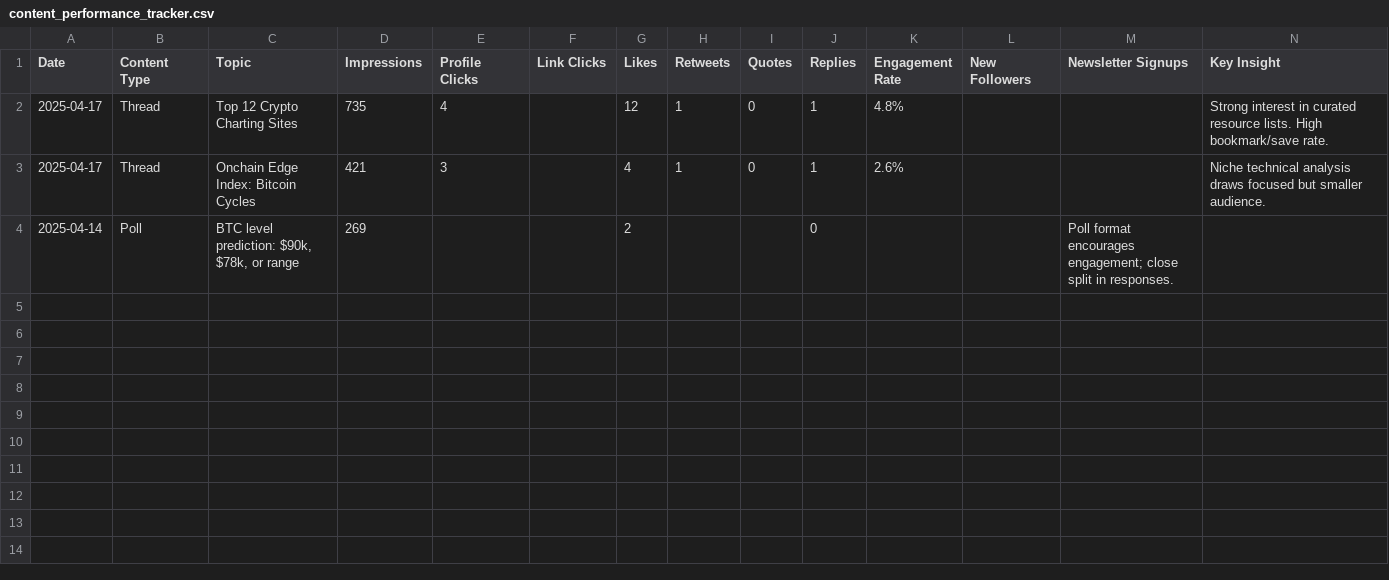
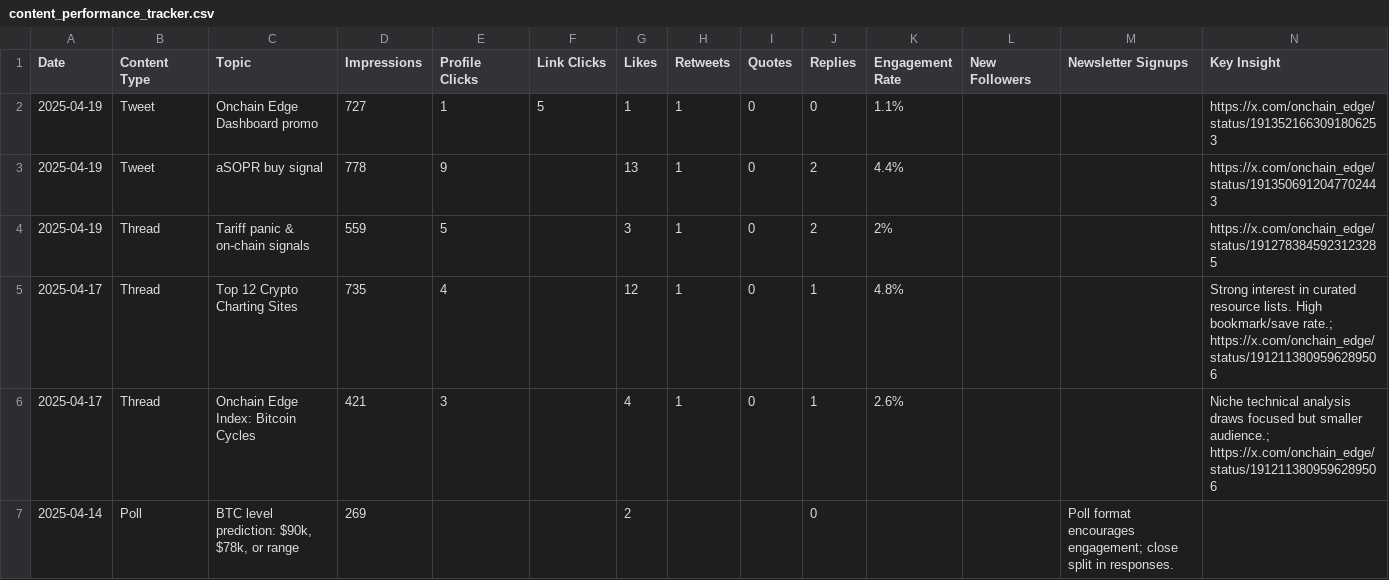
Before and after one commit to mkierin/OE, a CSV file: interactive_content/metrics/content_performance_tracker.csv, drawn as a sheet.

```diff
--- a/interactive_content/metrics/content_performance_tracker.csv
+++ b/interactive_content/metrics/content_performance_tracker.csv
@@ -1,4 +1,7 @@
 Date,Content Type,Topic,Impressions,Profile Clicks,Link Clicks,Likes,Retweets,Quotes,Replies,Engagement Rate,New Followers,Newsletter Signups,Key Insight
-2025-04-17,Thread,"Top 12 Crypto Charting Sites",735,4,,12,1,0,1,4.8%,,,"Strong interest in curated resource lists. High bookmark/save rate."
-2025-04-17,Thread,"Onchain Edge Index: Bitcoin Cycles",421,3,,4,1,0,1,2.6%,,,"Niche technical analysis draws focused but smaller audience."
+2025-04-19,Tweet,"Onchain Edge Dashboard promo",727,1,5,1,1,0,0,1.1%,,,"https://x.com/onchain_edge/status/1913521663091806253"
+2025-04-19,Tweet,"aSOPR buy signal",778,9,,13,1,0,2,4.4%,,,"https://x.com/onchain_edge/status/1913506912047702443"
+2025-04-19,Thread,"Tariff panic & on-chain signals",559,5,,3,1,0,2,2%,,,"https://x.com/onchain_edge/status/1912783845923123285"
+2025-04-17,Thread,"Top 12 Crypto Charting Sites",735,4,,12,1,0,1,4.8%,,,"Strong interest in curated resource lists. High bookmark/save rate.; https://x.com/onchain_edge/status/1912113809596289506"
+2025-04-17,Thread,"Onchain Edge Index: Bitcoin Cycles",421,3,,4,1,0,1,2.6%,,,"Niche technical analysis draws focused but smaller audience.; https://x.com/onchain_edge/status/1912113809596289506"
 2025-04-14,Poll,"BTC level prediction: $90k, $78k, or range",269,,,2,,,0,,,"Poll format encourages engagement; close split in responses."
```
Also changed, not shown: 8 other files.
